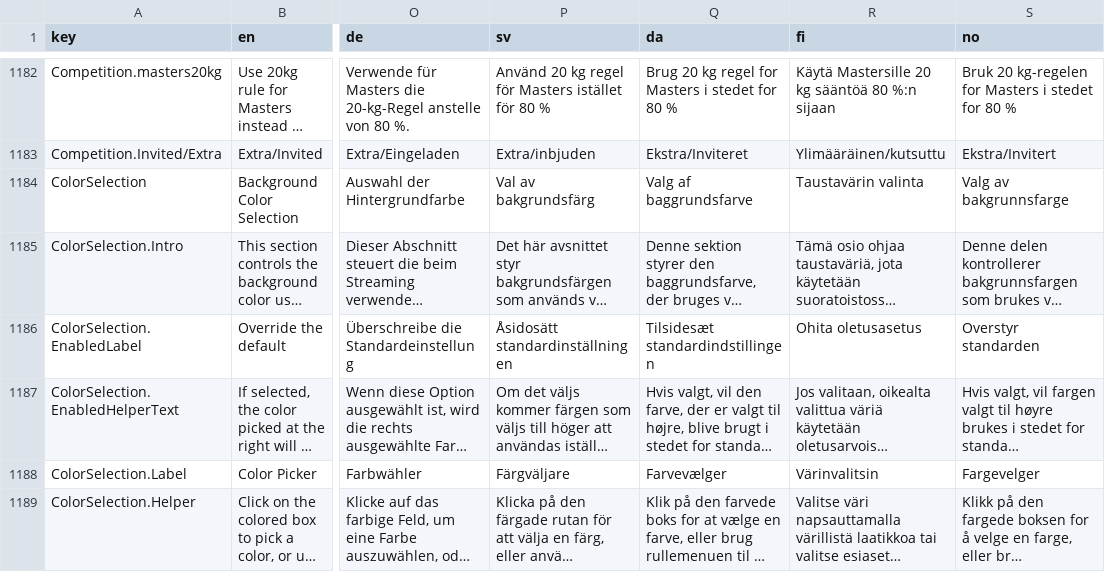
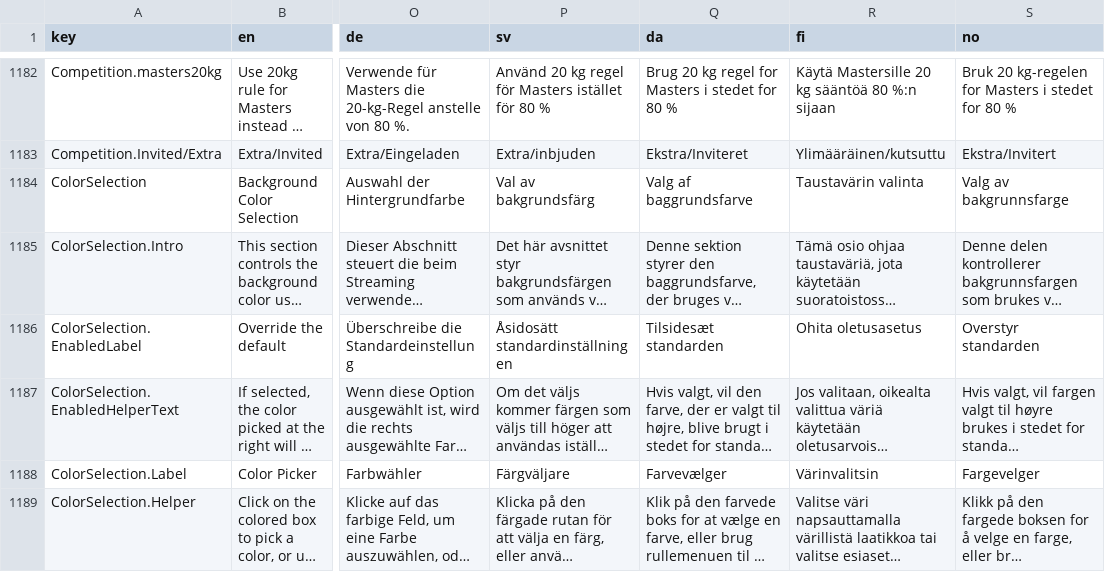
Before and after one commit to jflamy/owlcms4, a CSV file: shared/src/main/resources/i18n/translation4.csv, drawn as a sheet; only a part is shown, gaps mark what is left out; long unchanged cells end in …; the diff covers the shown part only; the diff names each change by its address in the sheet, - before the commit and + after, or states it on an @@ line.

```diff
--- a/shared/src/main/resources/i18n/translation4.csv
+++ b/shared/src/main/resources/i18n/translation4.csv
-Q1186 (da): Tilsidesæt standardindstillingen
+Q1186 (da): Tilsidesæt standarden
```
Also changed, not shown: 25 edited cells elsewhere in this file, 4 other files.
